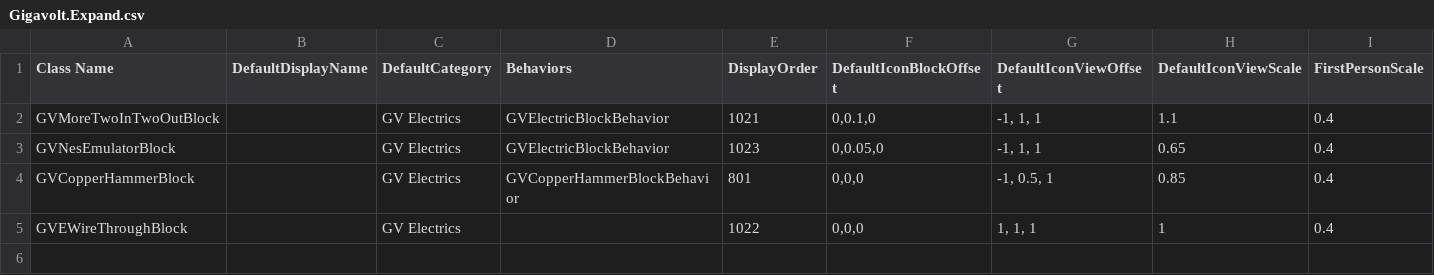
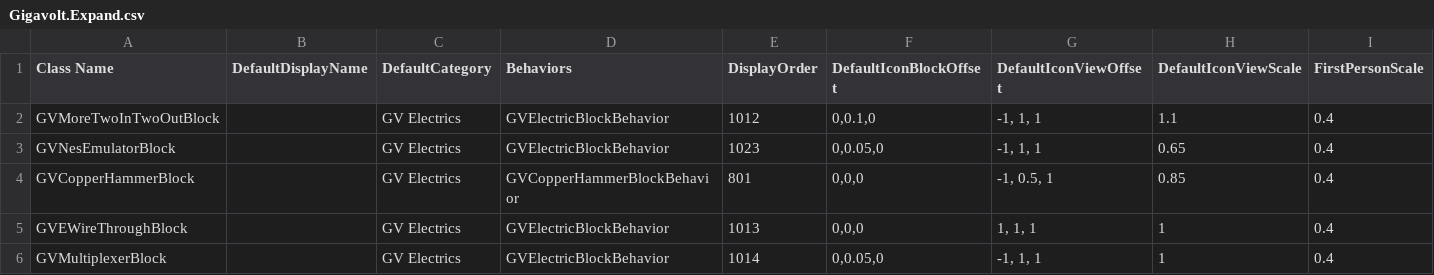
Before and after one commit to XiaofengdiZhu/Gigavolt, a CSV file: Gigavolt.Expand/Assets/Gigavolt.Expand.csv, drawn as a sheet; only a part is shown; rows hold the shown columns only; the diff names each change by its address in the sheet, - before the commit and + after, or states it on an @@ line.

```diff
--- a/Gigavolt.Expand/Assets/Gigavolt.Expand.csv
+++ b/Gigavolt.Expand/Assets/Gigavolt.Expand.csv
-E2 (DisplayOrder): 1021
+E2 (DisplayOrder): 1012
-D5 (Behaviors): (empty)
+D5 (Behaviors): GVElectricBlockBehavior
-E5 (DisplayOrder): 1022
+E5 (DisplayOrder): 1013
+row 6: GVMultiplexerBlock |  | GV Electrics | GVElectricBlockBehavior | 1014 | 0,0.05,0 | -1, 1, 1 | 1 | 0.4
```
Also changed, not shown: BlockIndexAndDisplayOrder.csv, 9 other files.
